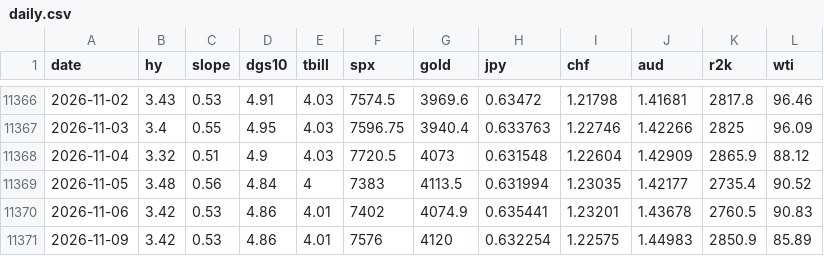
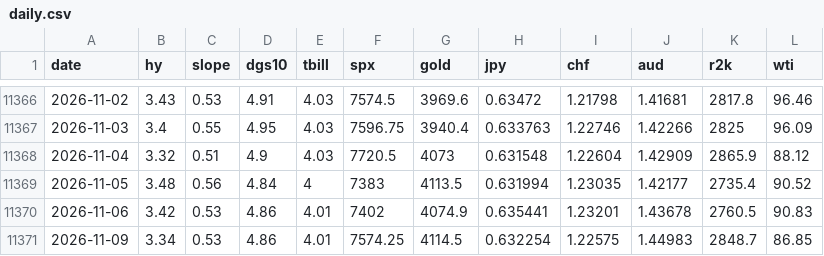
Before and after one commit to jbirnie209/strategy-dashboard, a CSV file: data/daily.csv, drawn as a sheet; only a part is shown, gaps mark what is left out.

```diff
--- a/data/daily.csv
+++ b/data/daily.csv
@@ -11370,2 +11370,2 @@ date,hy,slope,dgs10,tbill,spx,gold,jpy,chf,aud,r2k,wti
 2026-11-06,3.42,0.53,4.86,4.01,7402,4074.9,0.635441,1.23201,1.43678,2760.5,90.83
-2026-11-09,3.42,0.53,4.86,4.01,7576,4120,0.632254,1.22575,1.44983,2850.9,85.89
+2026-11-09,3.34,0.53,4.86,4.01,7574.25,4114.5,0.632254,1.22575,1.44983,2848.7,86.85
```
Also changed, not shown: data/fred/BAMLH0A0HYM2.csv, data/fred/CPIAUCSL.csv, 1 other file.
